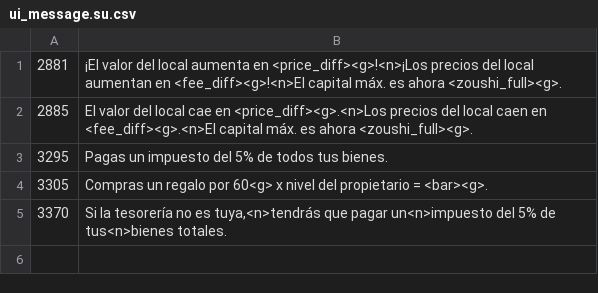
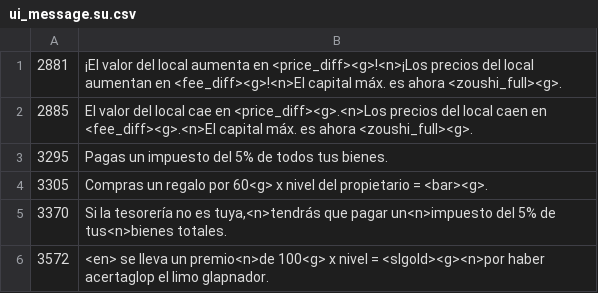
Before and after one commit to FortuneStreetModding/CustomStreetWorldTour, a CSV file: files/localize/ui_message.su.csv, drawn as a sheet; the diff names each change by its address in the sheet, - before the commit and + after, or states it on an @@ line.

Commit message:
Fix text message saying 200 gold instead of 100

```diff
--- a/files/localize/ui_message.su.csv
+++ b/files/localize/ui_message.su.csv
+row 6: 3572 | <en> se lleva un premio<n>de 100<g> x nivel = <slgold><g><n>por haber acertaglop el limo glapnador.
```
Also changed, not shown: files/localize/ui_message.de.csv, files/localize/ui_message.en.csv, 4 other files.
